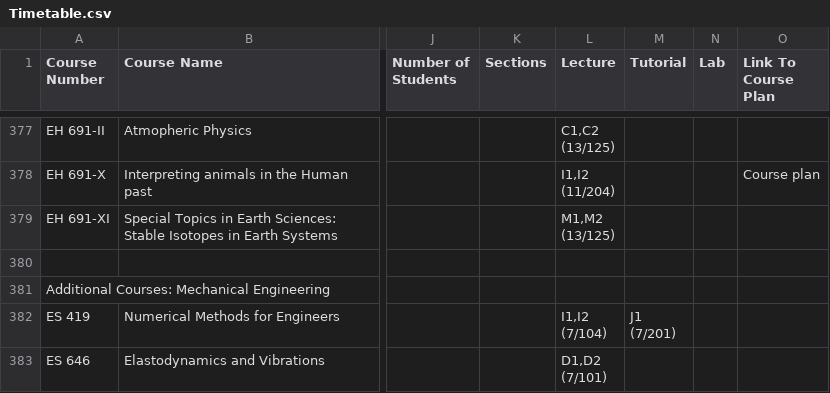
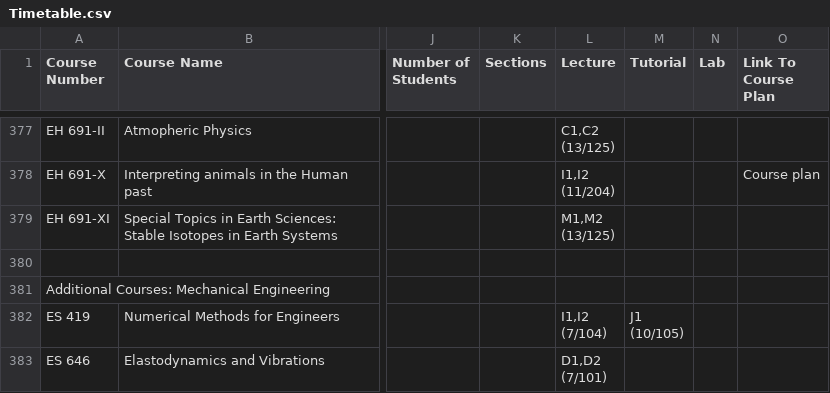
Before and after one commit to Naveen-Pal/timetable, a CSV file: Timetable.csv, drawn as a sheet; only a part is shown, gaps mark what is left out; ↵ is a line break in a cell; the diff covers the shown part only; the diff names each change by its address in the sheet, - before the commit and + after, or states it on an @@ line.

```diff
--- a/Timetable.csv
+++ b/Timetable.csv
-M382 (Tutorial): J1 ↵ (7/201)
+M382 (Tutorial): J1 ↵ (10/105)
```
Also changed, not shown: 1 added row and 8 edited cells elsewhere in this file, Updated_Processed_Timetable.csv.
